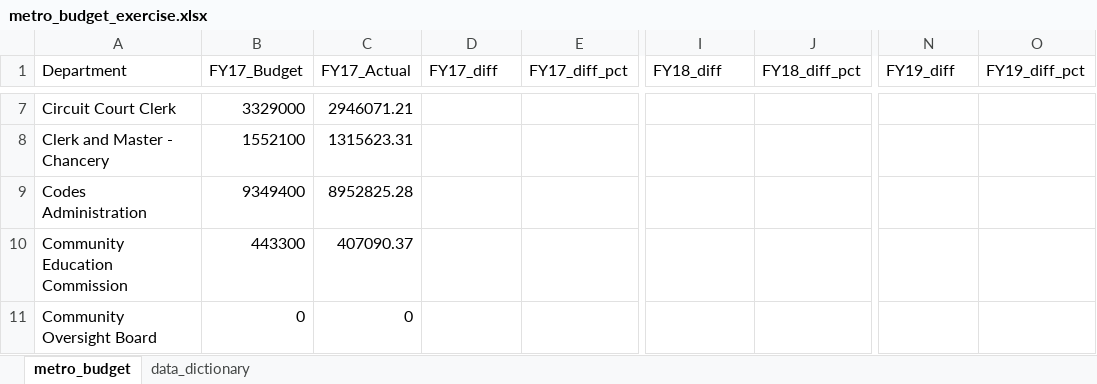
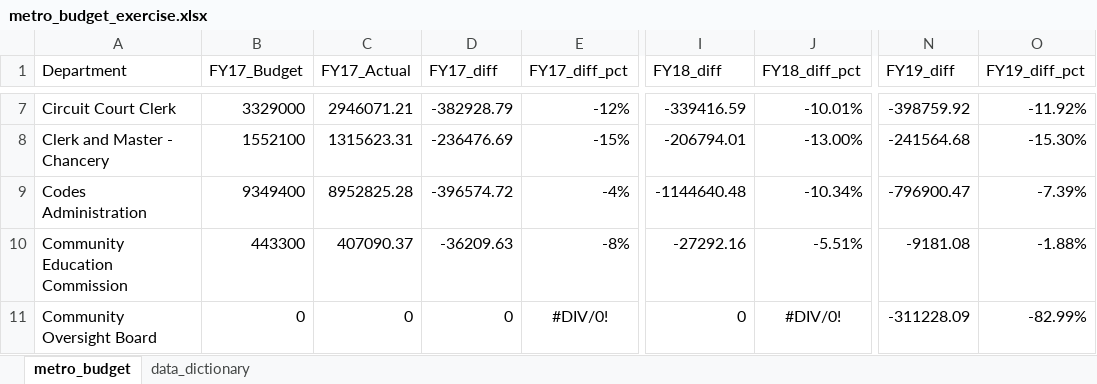
Before and after one commit to NSS-Data-Analytics-Cohort-10/lookups-budget-Uhuegbu23, an Excel workbook: metro_budget_exercise.xlsx, sheet metro_budget, drawn as a sheet; only a part is shown, gaps mark what is left out; values as stored, in another font and other column widths than the file's, no borders; the diff covers the shown part only; the diff names each change by its address in the sheet, - before the commit and + after, or states it on an @@ line.

```diff
--- a/metro_budget_exercise.xlsx (sheet metro_budget)
+++ b/metro_budget_exercise.xlsx (sheet metro_budget)
-D7 (FY17_diff): (empty)
+D7 (FY17_diff): -382928.79
-E7 (FY17_diff_pct): (empty)
+E7 (FY17_diff_pct): -12%
-I7 (FY18_diff): (empty)
+I7 (FY18_diff): -339416.59
-J7 (FY18_diff_pct): (empty)
+J7 (FY18_diff_pct): -10.01%
-N7 (FY19_diff): (empty)
+N7 (FY19_diff): -398759.92
-O7 (FY19_diff_pct): (empty)
+O7 (FY19_diff_pct): -11.92%
-D8 (FY17_diff): (empty)
+D8 (FY17_diff): -236476.69
-E8 (FY17_diff_pct): (empty)
+E8 (FY17_diff_pct): -15%
-I8 (FY18_diff): (empty)
+I8 (FY18_diff): -206794.01
-J8 (FY18_diff_pct): (empty)
+J8 (FY18_diff_pct): -13.00%
-N8 (FY19_diff): (empty)
+N8 (FY19_diff): -241564.68
-O8 (FY19_diff_pct): (empty)
+O8 (FY19_diff_pct): -15.30%
-D9 (FY17_diff): (empty)
+D9 (FY17_diff): -396574.72
-E9 (FY17_diff_pct): (empty)
+E9 (FY17_diff_pct): -4%
-I9 (FY18_diff): (empty)
+I9 (FY18_diff): -1144640.48
-J9 (FY18_diff_pct): (empty)
+J9 (FY18_diff_pct): -10.34%
-N9 (FY19_diff): (empty)
+N9 (FY19_diff): -796900.47
-O9 (FY19_diff_pct): (empty)
+O9 (FY19_diff_pct): -7.39%
-D10 (FY17_diff): (empty)
+D10 (FY17_diff): -36209.63
-E10 (FY17_diff_pct): (empty)
+E10 (FY17_diff_pct): -8%
-I10 (FY18_diff): (empty)
+I10 (FY18_diff): -27292.16
-J10 (FY18_diff_pct): (empty)
+J10 (FY18_diff_pct): -5.51%
-N10 (FY19_diff): (empty)
+N10 (FY19_diff): -9181.08
-O10 (FY19_diff_pct): (empty)
+O10 (FY19_diff_pct): -1.88%
-D11 (FY17_diff): (empty)
+D11 (FY17_diff): 0
-E11 (FY17_diff_pct): (empty)
+E11 (FY17_diff_pct): #DIV/0!
-I11 (FY18_diff): (empty)
+I11 (FY18_diff): 0
-J11 (FY18_diff_pct): (empty)
+J11 (FY18_diff_pct): #DIV/0!
-N11 (FY19_diff): (empty)
+N11 (FY19_diff): -311228.09
-O11 (FY19_diff_pct): (empty)
+O11 (FY19_diff_pct): -82.99%
```
Also changed, not shown: 18 added rows, 18 removed rows and 276 edited cells elsewhere in this sheet.
